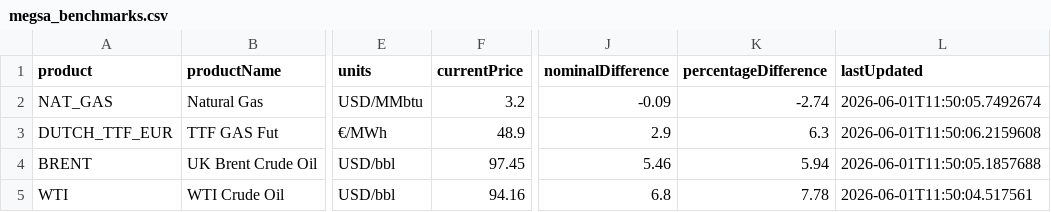
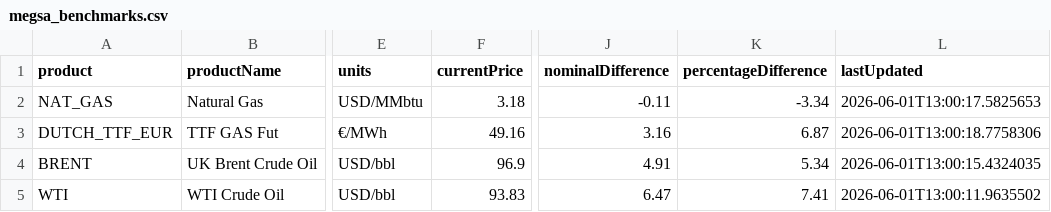
Before and after one commit to mpodeley/estado-del-sistema, a CSV file: public/data/megsa_benchmarks.csv, drawn as a sheet; only a part is shown, gaps mark what is left out; the diff names each change by its address in the sheet, - before the commit and + after, or states it on an @@ line.

```diff
--- a/public/data/megsa_benchmarks.csv
+++ b/public/data/megsa_benchmarks.csv
-F2 (currentPrice): 3.2
+F2 (currentPrice): 3.18
-J2 (nominalDifference): -0.09
+J2 (nominalDifference): -0.11
-K2 (percentageDifference): -2.74
+K2 (percentageDifference): -3.34
-L2 (lastUpdated): 2026-06-01T11:50:05.7492674
+L2 (lastUpdated): 2026-06-01T13:00:17.5825653
-F3 (currentPrice): 48.9
+F3 (currentPrice): 49.16
-J3 (nominalDifference): 2.9
+J3 (nominalDifference): 3.16
-K3 (percentageDifference): 6.3
+K3 (percentageDifference): 6.87
-L3 (lastUpdated): 2026-06-01T11:50:06.2159608
+L3 (lastUpdated): 2026-06-01T13:00:18.7758306
-F4 (currentPrice): 97.45
+F4 (currentPrice): 96.9
-J4 (nominalDifference): 5.46
+J4 (nominalDifference): 4.91
-K4 (percentageDifference): 5.94
+K4 (percentageDifference): 5.34
-L4 (lastUpdated): 2026-06-01T11:50:05.1857688
+L4 (lastUpdated): 2026-06-01T13:00:15.4324035
-F5 (currentPrice): 94.16
+F5 (currentPrice): 93.83
-J5 (nominalDifference): 6.8
+J5 (nominalDifference): 6.47
-K5 (percentageDifference): 7.78
+K5 (percentageDifference): 7.41
-L5 (lastUpdated): 2026-06-01T11:50:04.517561
+L5 (lastUpdated): 2026-06-01T13:00:11.9635502
```
Also changed, not shown: 19 other files.
